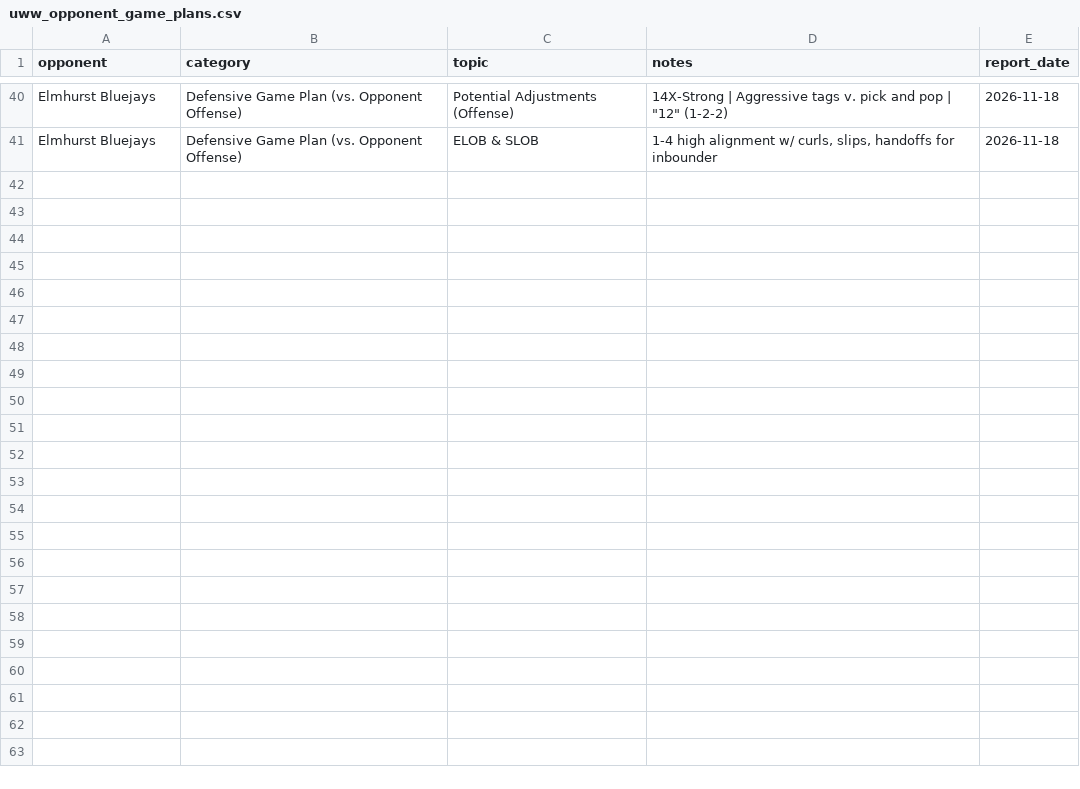
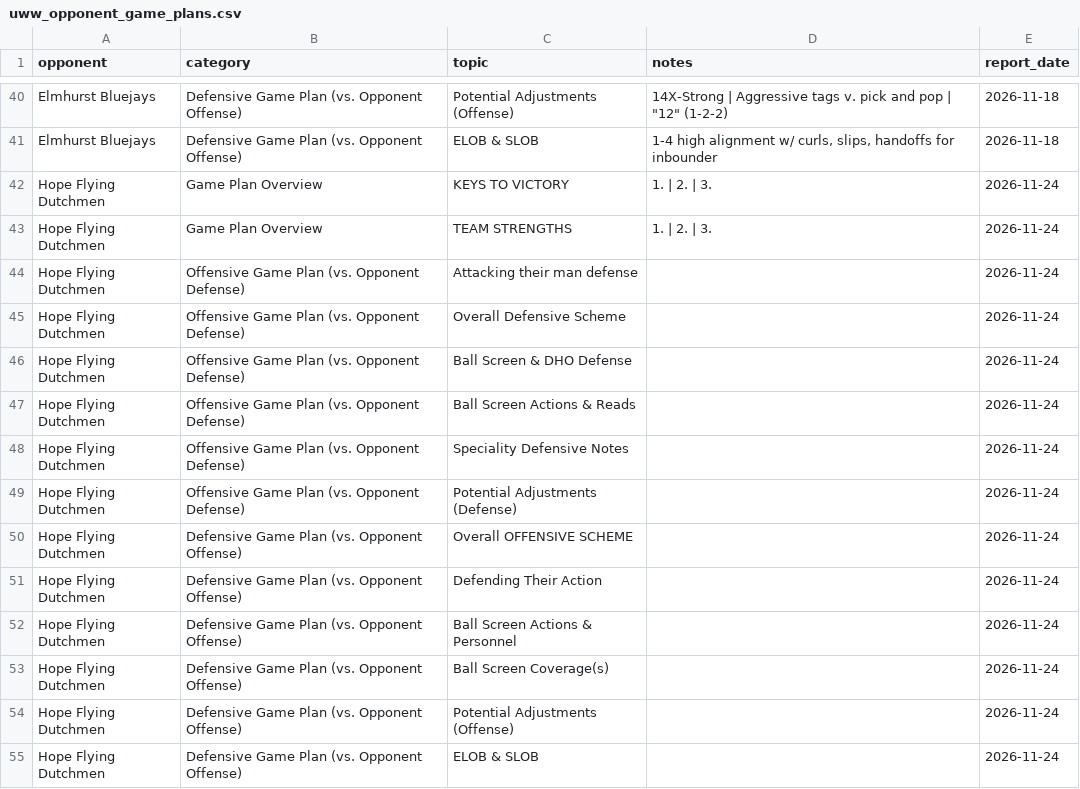
Before and after one commit to fritschcm272/uwwmensbball, a CSV file: data/uww_opponent_game_plans.csv, drawn as a sheet; only a part is shown, gaps mark what is left out; the diff names each change by its address in the sheet, - before the commit and + after, or states it on an @@ line.

```diff
--- a/data/uww_opponent_game_plans.csv
+++ b/data/uww_opponent_game_plans.csv
+row 42: Hope Flying Dutchmen | Game Plan Overview | KEYS TO VICTORY | 1. | 2. | 3. | 2026-11-24
+row 43: Hope Flying Dutchmen | Game Plan Overview | TEAM STRENGTHS | 1. | 2. | 3. | 2026-11-24
+row 44: Hope Flying Dutchmen | Offensive Game Plan (vs. Opponent Defense) | Attacking their man defense |  | 2026-11-24
+row 45: Hope Flying Dutchmen | Offensive Game Plan (vs. Opponent Defense) | Overall Defensive Scheme |  | 2026-11-24
+row 46: Hope Flying Dutchmen | Offensive Game Plan (vs. Opponent Defense) | Ball Screen & DHO Defense |  | 2026-11-24
+row 47: Hope Flying Dutchmen | Offensive Game Plan (vs. Opponent Defense) | Ball Screen Actions & Reads |  | 2026-11-24
+row 48: Hope Flying Dutchmen | Offensive Game Plan (vs. Opponent Defense) | Speciality Defensive Notes |  | 2026-11-24
+row 49: Hope Flying Dutchmen | Offensive Game Plan (vs. Opponent Defense) | Potential Adjustments (Defense) |  | 2026-11-24
+row 50: Hope Flying Dutchmen | Defensive Game Plan (vs. Opponent Offense) | Overall OFFENSIVE SCHEME |  | 2026-11-24
+row 51: Hope Flying Dutchmen | Defensive Game Plan (vs. Opponent Offense) | Defending Their Action |  | 2026-11-24
+row 52: Hope Flying Dutchmen | Defensive Game Plan (vs. Opponent Offense) | Ball Screen Actions & Personnel |  | 2026-11-24
+row 53: Hope Flying Dutchmen | Defensive Game Plan (vs. Opponent Offense) | Ball Screen Coverage(s) |  | 2026-11-24
+row 54: Hope Flying Dutchmen | Defensive Game Plan (vs. Opponent Offense) | Potential Adjustments (Offense) |  | 2026-11-24
+row 55: Hope Flying Dutchmen | Defensive Game Plan (vs. Opponent Offense) | ELOB & SLOB |  | 2026-11-24
```
Also changed, not shown: data/uww_opponent_rosters.csv, data/uww_personnel_tiers.csv, 20 other files.
